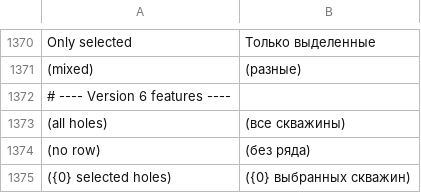
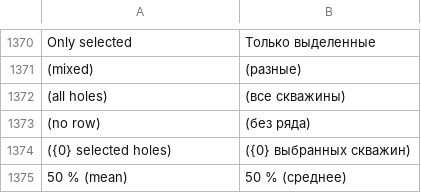
Before and after one commit to rootspain/bdsgnr, a TSV file: src/BlastDesigner.App/Services/ru.tsv, drawn as a sheet; only a part is shown, gaps mark what is left out; the shorter side is filled out with more unchanged rows.

```diff
--- a/src/BlastDesigner.App/Services/ru.tsv
+++ b/src/BlastDesigner.App/Services/ru.tsv
@@ -1371,3 +1371,2 @@ Only selected	Только выделенные
 (mixed)	(разные)
-# ---- Version 6 features ----
 (all holes)	(все скважины)
```
Also changed, not shown: 6 other files.
